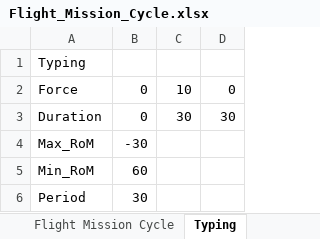
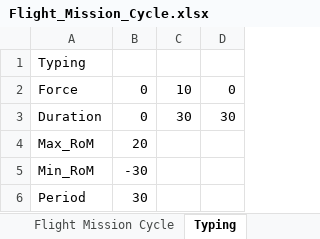
Before and after one commit to jensman100/GDP_47, an Excel workbook: Flight_Mission_Cycle.xlsx, sheet Typing, drawn as a sheet; values as stored, in another font and other column widths than the file's, no borders; the diff names each change by its address in the sheet, - before the commit and + after, or states it on an @@ line.

```diff
--- a/Flight_Mission_Cycle.xlsx (sheet Typing)
+++ b/Flight_Mission_Cycle.xlsx (sheet Typing)
-B4: -30
+B4: 20
-B5: 60
+B5: -30
```
Also changed, not shown: sheet Light switch, 2 other files.
